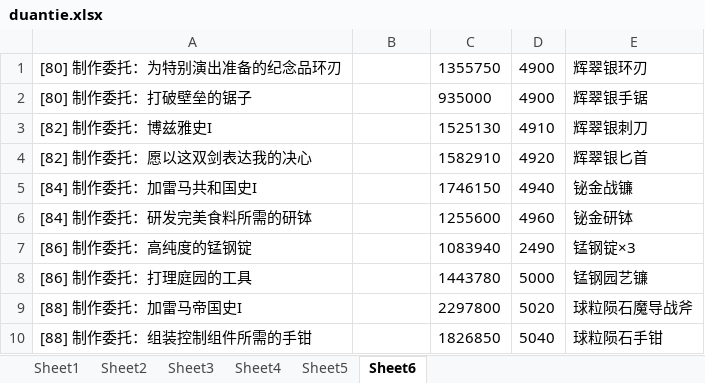
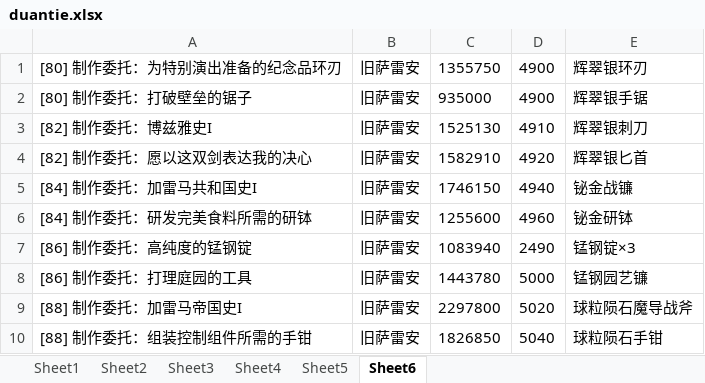
Before and after one commit to I-linmeng-I/mi349-final, an Excel workbook: data/duantie.xlsx, sheet Sheet6, drawn as a sheet; values as stored, in another font and other column widths than the file's, no borders; the diff names each change by its address in the sheet, - before the commit and + after, or states it on an @@ line.

```diff
--- a/data/duantie.xlsx (sheet Sheet6)
+++ b/data/duantie.xlsx (sheet Sheet6)
-B1:B10: (empty)
+B1:B10: 旧萨雷安
```
Also changed, not shown: data/chuzi.xlsx, data/diaojin.xlsx, 8 other files.
